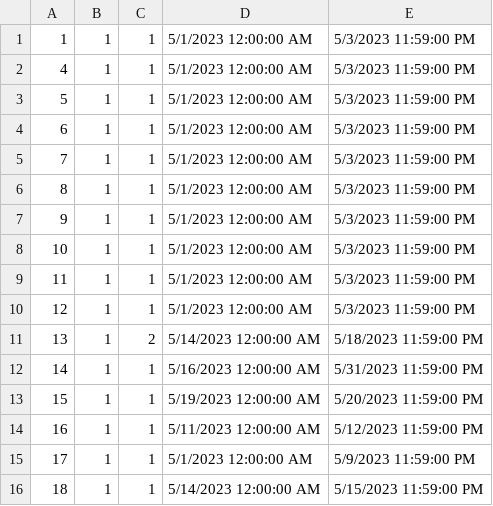
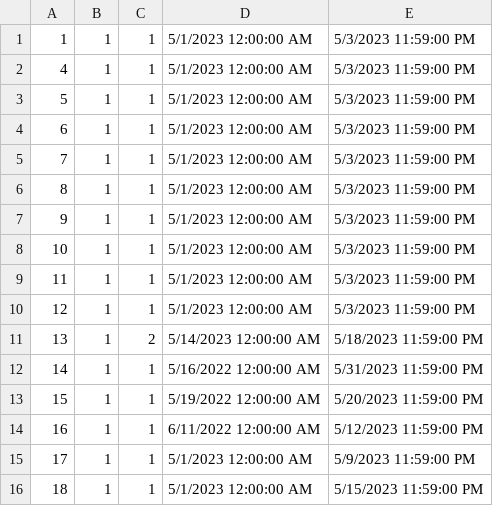
Before and after one commit to anjalovric/Tim1, a CSV file: InitialProject/Resources/Data/accommodationReservations.csv, drawn as a sheet.

```diff
--- a/InitialProject/Resources/Data/accommodationReservations.csv
+++ b/InitialProject/Resources/Data/accommodationReservations.csv
@@ -11,6 +11,6 @@
 13|1|2|5/14/2023 12:00:00 AM|5/18/2023 11:59:00 PM
-14|1|1|5/16/2023 12:00:00 AM|5/31/2023 11:59:00 PM
-15|1|1|5/19/2023 12:00:00 AM|5/20/2023 11:59:00 PM
-16|1|1|5/11/2023 12:00:00 AM|5/12/2023 11:59:00 PM
+14|1|1|5/16/2022 12:00:00 AM|5/31/2023 11:59:00 PM
+15|1|1|5/19/2022 12:00:00 AM|5/20/2023 11:59:00 PM
+16|1|1|6/11/2022 12:00:00 AM|5/12/2023 11:59:00 PM
 17|1|1|5/1/2023 12:00:00 AM|5/9/2023 11:59:00 PM
-18|1|1|5/14/2023 12:00:00 AM|5/15/2023 11:59:00 PM
+18|1|1|5/1/2023 12:00:00 AM|5/15/2023 11:59:00 PM
```
Also changed, not shown: InitialProject/Resources/Data/guest2Notifications.csv, 1 other file.
